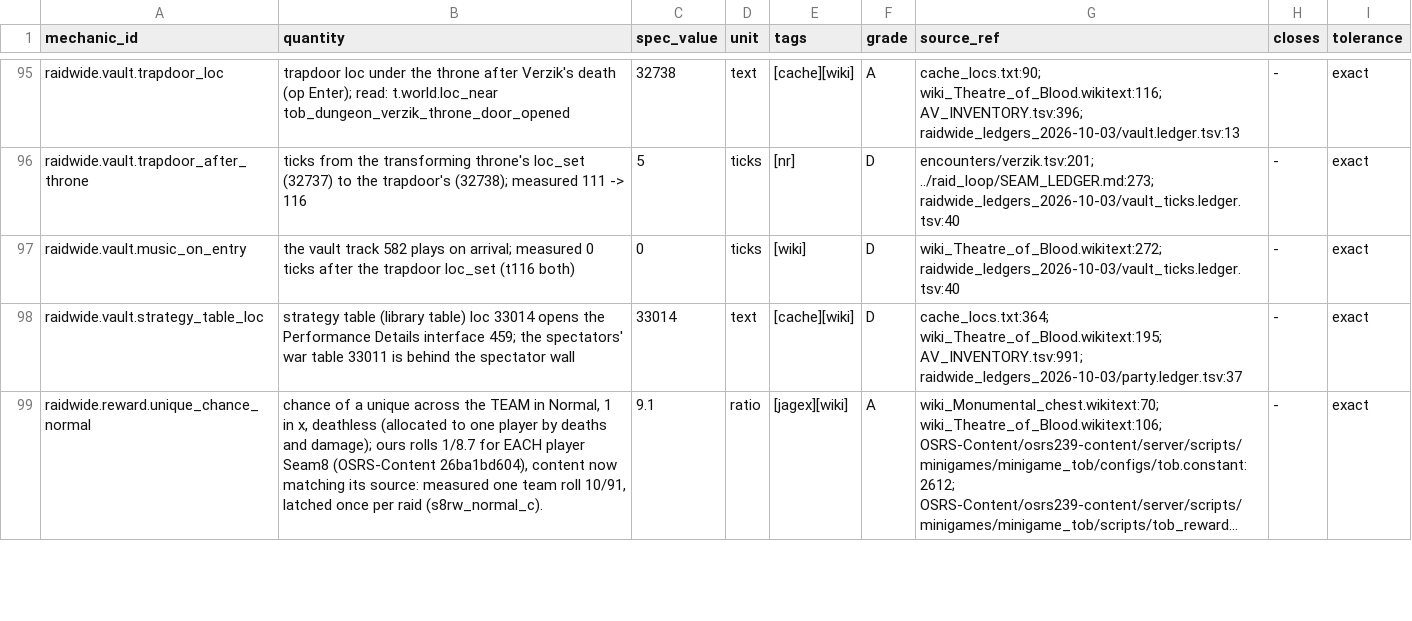
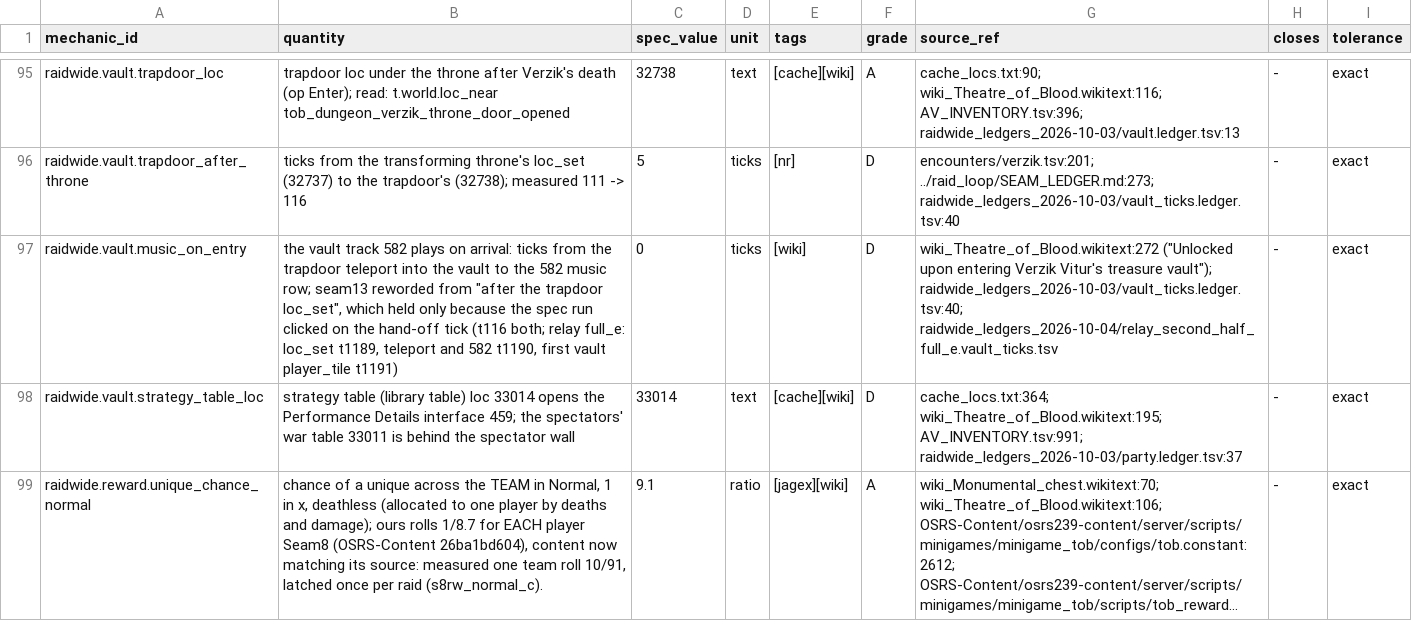
Before and after one commit to MRobertEvers/oldschool-clientc, a TSV file: docs/minigames/theater_of_blood/encounters/raidwide.tsv, drawn as a sheet; only a part is shown, gaps mark what is left out; long unchanged cells end in ….

```diff
--- a/docs/minigames/theater_of_blood/encounters/raidwide.tsv
+++ b/docs/minigames/theater_of_blood/encounters/raidwide.tsv
@@ -96,3 +96,3 @@ raidwide.vault.trapdoor_loc	trapdoor loc under the throne after Verzik's death (
 raidwide.vault.trapdoor_after_throne	ticks from the transforming throne's loc_set (32737) to the trapdoor's (32738); measured 111 -> 116	5	ticks	[nr]	D	encounters/verzik.tsv:201; ../raid_loop/SEAM_LEDGER.md:273; raidwide_ledgers_2026-10-03/vault_ticks.ledger.tsv:40	-	exact
-raidwide.vault.music_on_entry	the vault track 582 plays on arrival; measured 0 ticks after the trapdoor loc_set (t116 both)	0	ticks	[wiki]	D	wiki_Theatre_of_Blood.wikitext:272; raidwide_ledgers_2026-10-03/vault_ticks.ledger.tsv:40	-	exact
+raidwide.vault.music_on_entry	the vault track 582 plays on arrival: ticks from the trapdoor teleport into the vault to the 582 music row; seam13 reworded from "after the trapdoor loc_set", which held only because the spec run clicked on the hand-off tick (t116 both; relay full_e: loc_set t1189, teleport and 582 t1190, first vault player_tile t1191)	0	ticks	[wiki]	D	wiki_Theatre_of_Blood.wikitext:272 ("Unlocked upon entering Verzik Vitur's treasure vault"); raidwide_ledgers_2026-10-03/vault_ticks.ledger.tsv:40; raidwide_ledgers_2026-10-04/relay_second_half_full_e.vault_ticks.tsv	-	exact
 raidwide.vault.strategy_table_loc	strategy table (library table) loc 33014 opens the Performance Details interface 459; the spectators' war table 33011 is behind the spectator wall	33014	text	[cache][wiki]	D	cache_locs.txt:364; wiki_Theatre_of_Blood.wikitext:195; AV_INVENTORY.tsv:991; raidwide_ledgers_2026-10-03/party.ledger.tsv:37	-	exact
```
Also changed, not shown: 6 other files.
